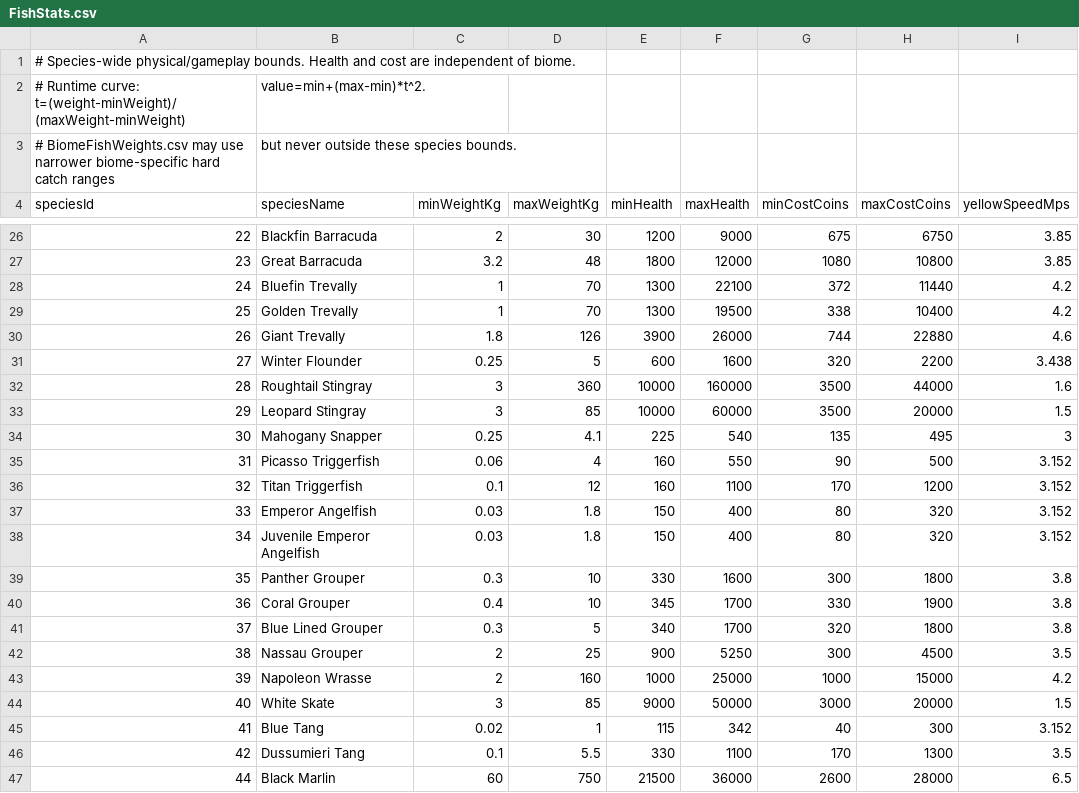
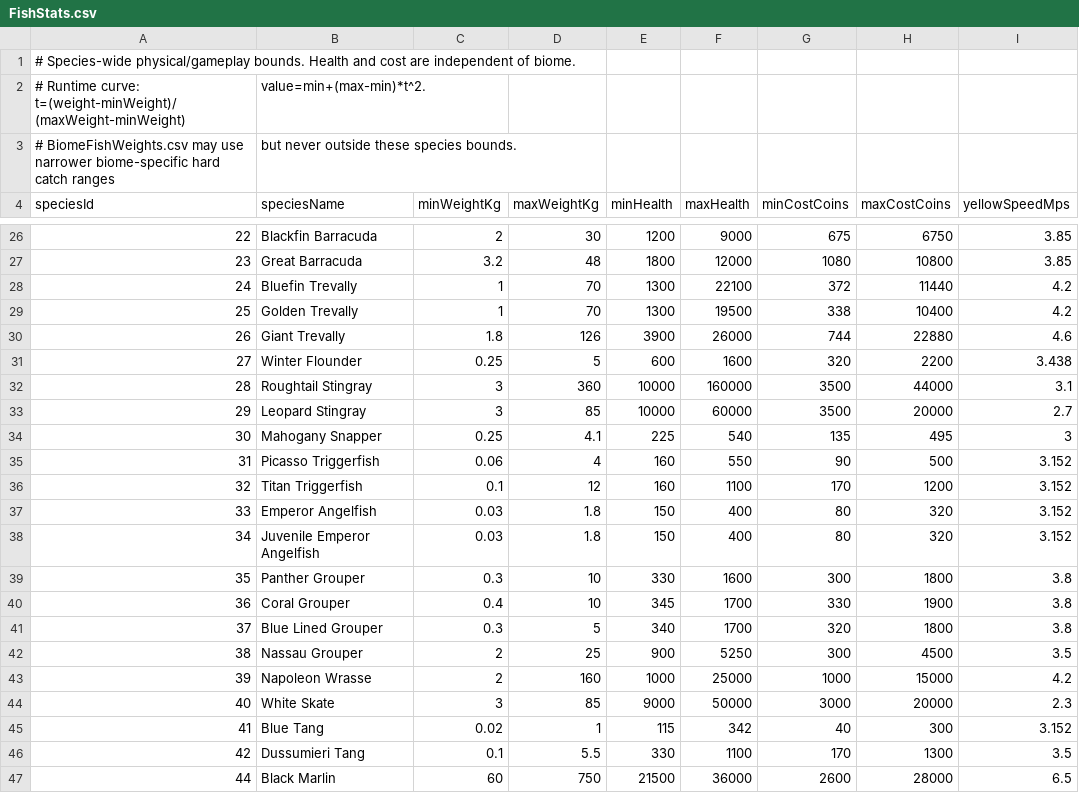
Before and after one commit to GalacticSlayer/3D-Android-Open-World, a CSV file: Assets/Resources/FishingTuning/FishStats.csv, drawn as a sheet; only a part is shown, gaps mark what is left out.

Commit message:
Adjust skate and stingray speeds and linear roughtail growth above 85 kg

```diff
--- a/Assets/Resources/FishingTuning/FishStats.csv
+++ b/Assets/Resources/FishingTuning/FishStats.csv
@@ -31,4 +31,4 @@ speciesId,speciesName,minWeightKg,maxWeightKg,minHealth,maxHealth,minCostCoins,m
 27,Winter Flounder,0.25,5,600,1600,320,2200,3.438
-28,Roughtail Stingray,3,360,10000,160000,3500,44000,1.6
-29,Leopard Stingray,3,85,10000,60000,3500,20000,1.5
+28,Roughtail Stingray,3,360,10000,160000,3500,44000,3.1
+29,Leopard Stingray,3,85,10000,60000,3500,20000,2.7
 30,Mahogany Snapper,0.25,4.1,225,540,135,495,3
@@ -43,3 +43,3 @@ speciesId,speciesName,minWeightKg,maxWeightKg,minHealth,maxHealth,minCostCoins,m
 39,Napoleon Wrasse,2,160,1000,25000,1000,15000,4.2
-40,White Skate,3,85,9000,50000,3000,20000,1.5
+40,White Skate,3,85,9000,50000,3000,20000,2.3
 41,Blue Tang,0.02,1,115,342,40,300,3.152
```
Also changed, not shown: 3 other files.
